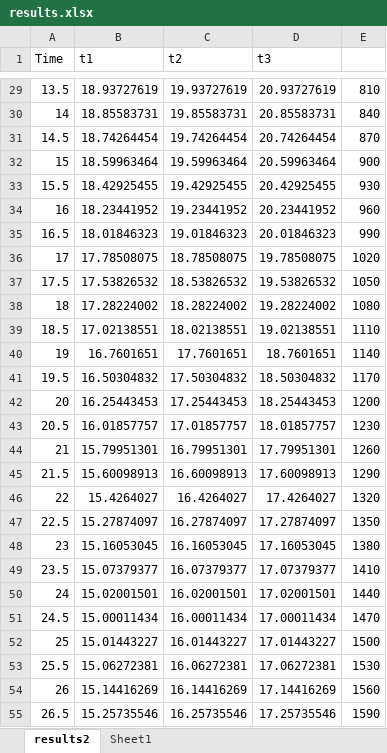
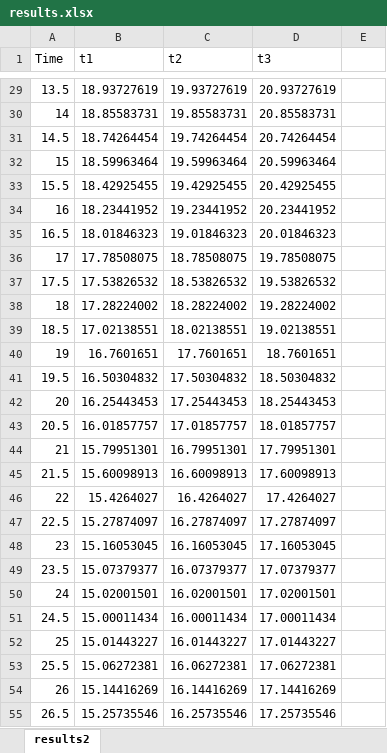
Before and after one commit to wong-ziyi/Cosinor_Analysis_of_Rhythms, an Excel workbook: www/Example/results.xlsx, sheet results2, drawn as a sheet; only a part is shown, gaps mark what is left out; values as stored, in another font and other column widths than the file's, no borders; the diff covers the shown part only; the diff names each change by its address in the sheet, - before the commit and + after, or states it on an @@ line.

```diff
--- a/www/Example/results.xlsx (sheet results2)
+++ b/www/Example/results.xlsx (sheet results2)
-sheet tab: Sheet1
-E29: 810
+E29: (empty)
-E30: 840
+E30: (empty)
-E31: 870
+E31: (empty)
-E32: 900
+E32: (empty)
-E33: 930
+E33: (empty)
-E34: 960
+E34: (empty)
-E35: 990
+E35: (empty)
-E36: 1020
+E36: (empty)
-E37: 1050
+E37: (empty)
-E38: 1080
+E38: (empty)
-E39: 1110
+E39: (empty)
-E40: 1140
+E40: (empty)
-E41: 1170
+E41: (empty)
-E42: 1200
+E42: (empty)
-E43: 1230
+E43: (empty)
-E44: 1260
+E44: (empty)
-E45: 1290
+E45: (empty)
-E46: 1320
+E46: (empty)
-E47: 1350
+E47: (empty)
-E48: 1380
+E48: (empty)
-E49: 1410
+E49: (empty)
-E50: 1440
+E50: (empty)
-E51: 1470
+E51: (empty)
-E52: 1500
+E52: (empty)
-E53: 1530
+E53: (empty)
-E54: 1560
+E54: (empty)
-E55: 1590
+E55: (empty)
```
Also changed, not shown: 39 edited cells elsewhere in this sheet.
